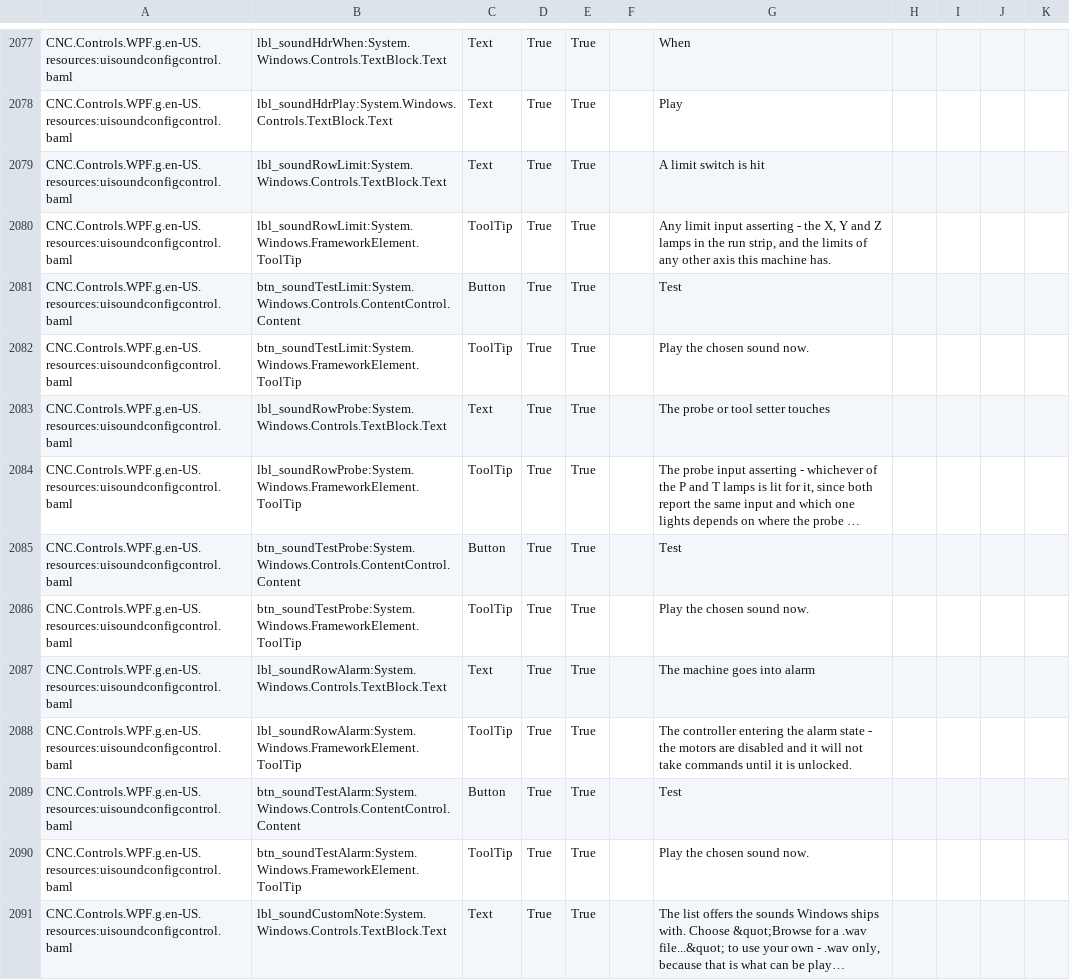
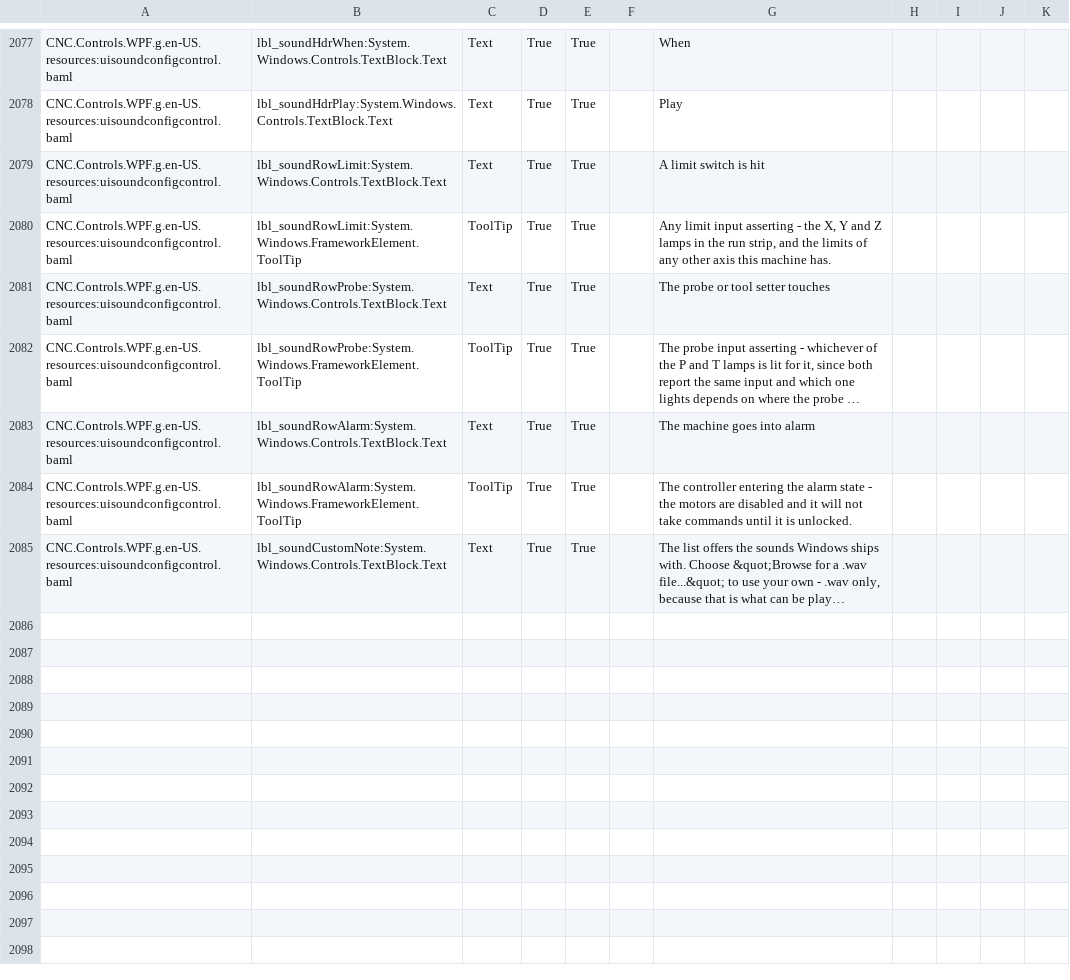
Before and after one commit to ioSenderV2/ioSender, a CSV file: Locale/de-DE/csv/CNC.Controls.WPF.resources.de-DE.csv, drawn as a sheet; only a part is shown, gaps mark what is left out; long unchanged cells end in …; the diff names each change by its address in the sheet, - before the commit and + after, or states it on an @@ line.

```diff
--- a/Locale/de-DE/csv/CNC.Controls.WPF.resources.de-DE.csv
+++ b/Locale/de-DE/csv/CNC.Controls.WPF.resources.de-DE.csv
-row 2081: CNC.Controls.WPF.g.en-US.resources:uisoundconfigcontrol.baml | btn_soundTestLimit:System.Windows.Controls.ContentControl.Content | Button | True | True |  | Test
-row 2082: CNC.Controls.WPF.g.en-US.resources:uisoundconfigcontrol.baml | btn_soundTestLimit:System.Windows.FrameworkElement.ToolTip | ToolTip | True | True |  | Play the chosen sound now.
-row 2085: CNC.Controls.WPF.g.en-US.resources:uisoundconfigcontrol.baml | btn_soundTestProbe:System.Windows.Controls.ContentControl.Content | Button | True | True |  | Test
-row 2086: CNC.Controls.WPF.g.en-US.resources:uisoundconfigcontrol.baml | btn_soundTestProbe:System.Windows.FrameworkElement.ToolTip | ToolTip | True | True |  | Play the chosen sound now.
-row 2089: CNC.Controls.WPF.g.en-US.resources:uisoundconfigcontrol.baml | btn_soundTestAlarm:System.Windows.Controls.ContentControl.Content | Button | True | True |  | Test
-row 2090: CNC.Controls.WPF.g.en-US.resources:uisoundconfigcontrol.baml | btn_soundTestAlarm:System.Windows.FrameworkElement.ToolTip | ToolTip | True | True |  | Play the chosen sound now.
```
Also changed, not shown: Locale/en-US/csv/CNC.Controls.WPF.resources.en-US.csv, Locale/hu-HU/csv/CNC.Controls.WPF.resources.hu-HU.csv, 5 other files.
